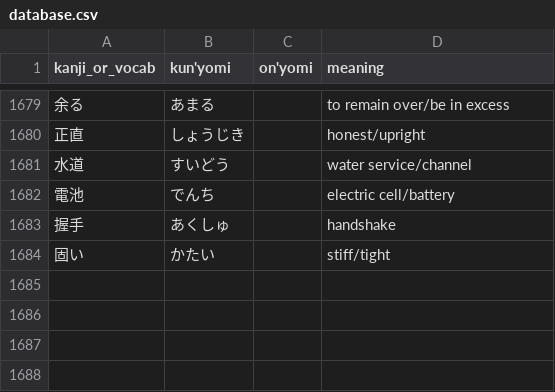
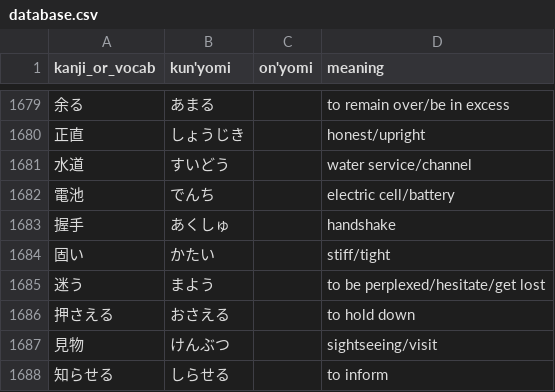
Before and after one commit to bkayalibay/kanki, a CSV file: database.csv, drawn as a sheet; only a part is shown, gaps mark what is left out; the diff names each change by its address in the sheet, - before the commit and + after, or states it on an @@ line.

Commit message:
Adds more words.

```diff
--- a/database.csv
+++ b/database.csv
+row 1685: 迷う | まよう |  | to be perplexed/hesitate/get lost
+row 1686: 押さえる | おさえる |  | to hold down
+row 1687: 見物 | けんぶつ |  | sightseeing/visit
+row 1688: 知らせる | しらせる |  | to inform
```
